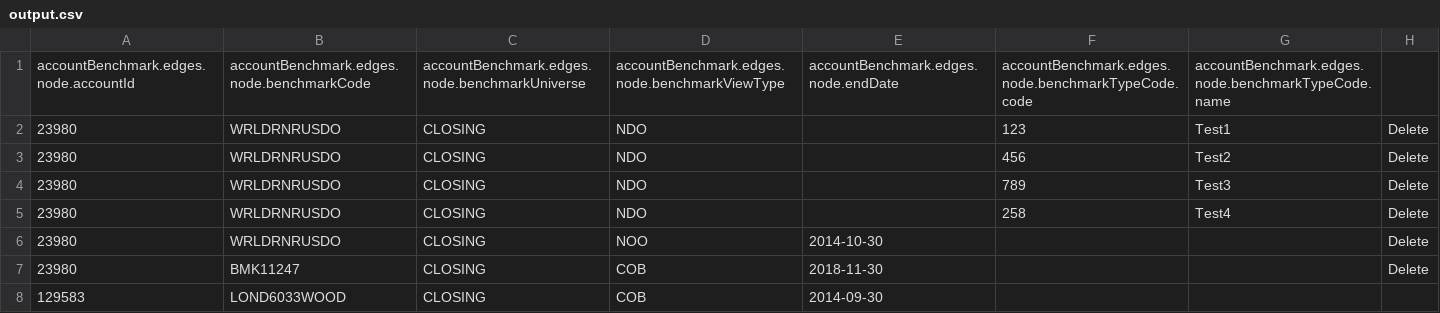
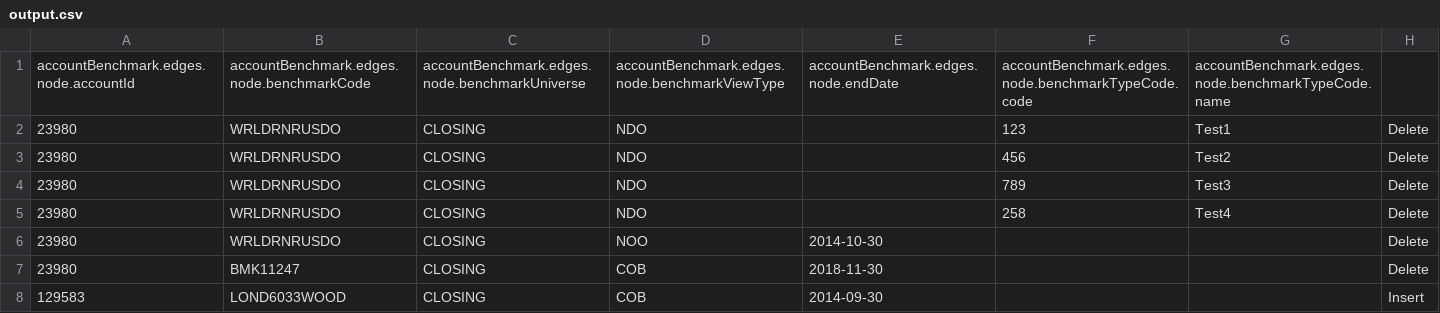
Before and after one commit to Bipasha1306/fileWrite, a CSV file: output.csv, drawn as a sheet.

```diff
--- a/output.csv
+++ b/output.csv
@@ -7,2 +7,2 @@ accountBenchmark.edges.node.accountId,accountBenchmark.edges.node.benchmarkCode,
 "23980","BMK11247","CLOSING","COB","2018-11-30","","","Delete"
-"129583","LOND6033WOOD","CLOSING","COB","2014-09-30","","",""
+"129583","LOND6033WOOD","CLOSING","COB","2014-09-30","","","Insert"
```
Also changed, not shown: 2 other files.
